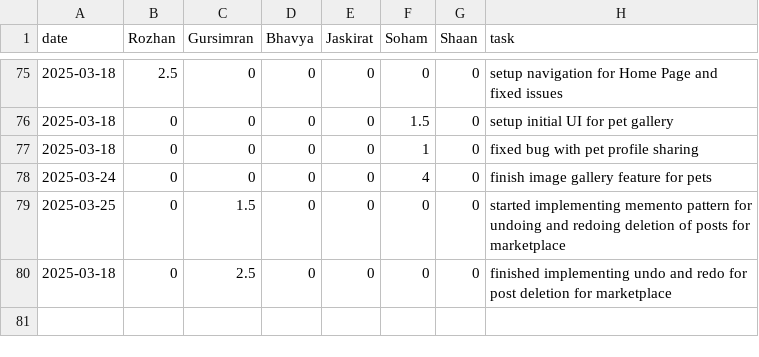
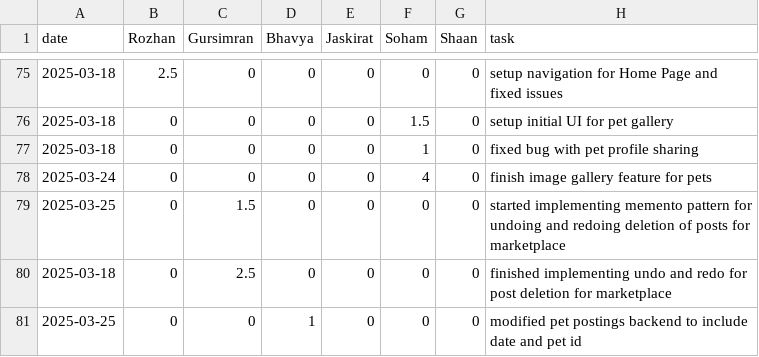
Before and after one commit to soham06/team08-PetPal, a CSV file: timelog.csv, drawn as a sheet; only a part is shown, gaps mark what is left out.

Commit message:
Update timelog.csv

```diff
--- a/timelog.csv
+++ b/timelog.csv
@@ -80 +80,2 @@ date,Rozhan,Gursimran,Bhavya,Jaskirat,Soham,Shaan,task
 2025-03-18,0,2.5,0,0,0,0,finished implementing undo and redo for post deletion for marketplace
+2025-03-25,0,0,1,0,0,0,modified pet postings backend to include date and pet id
```
